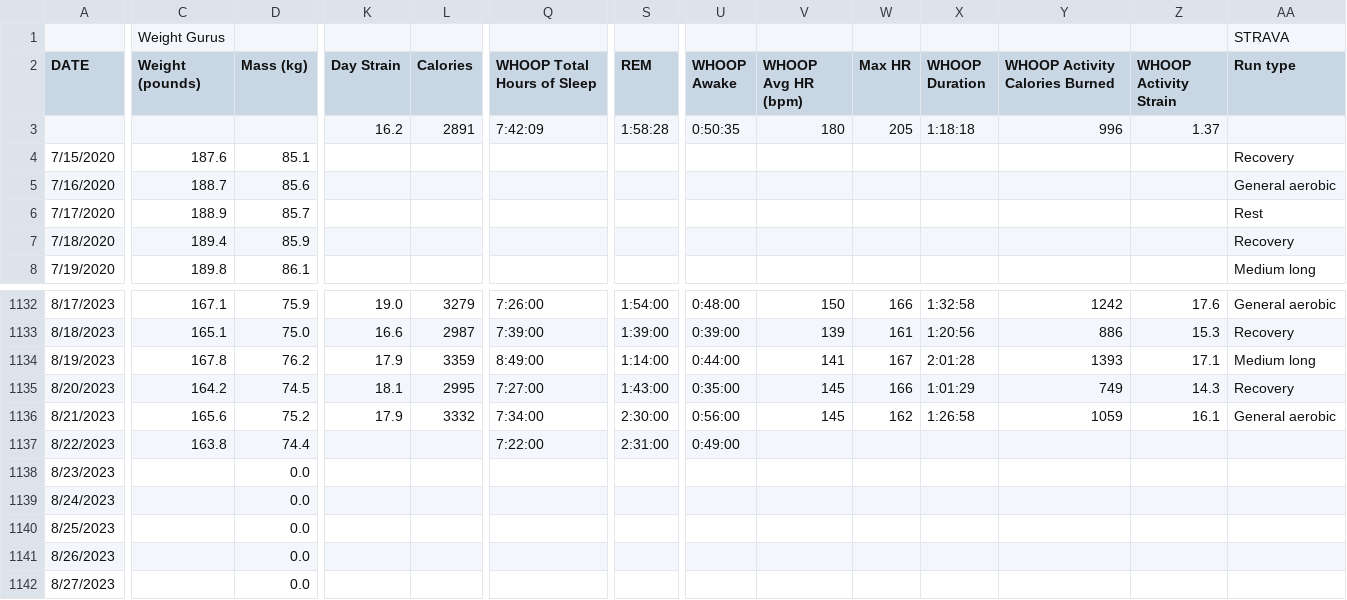
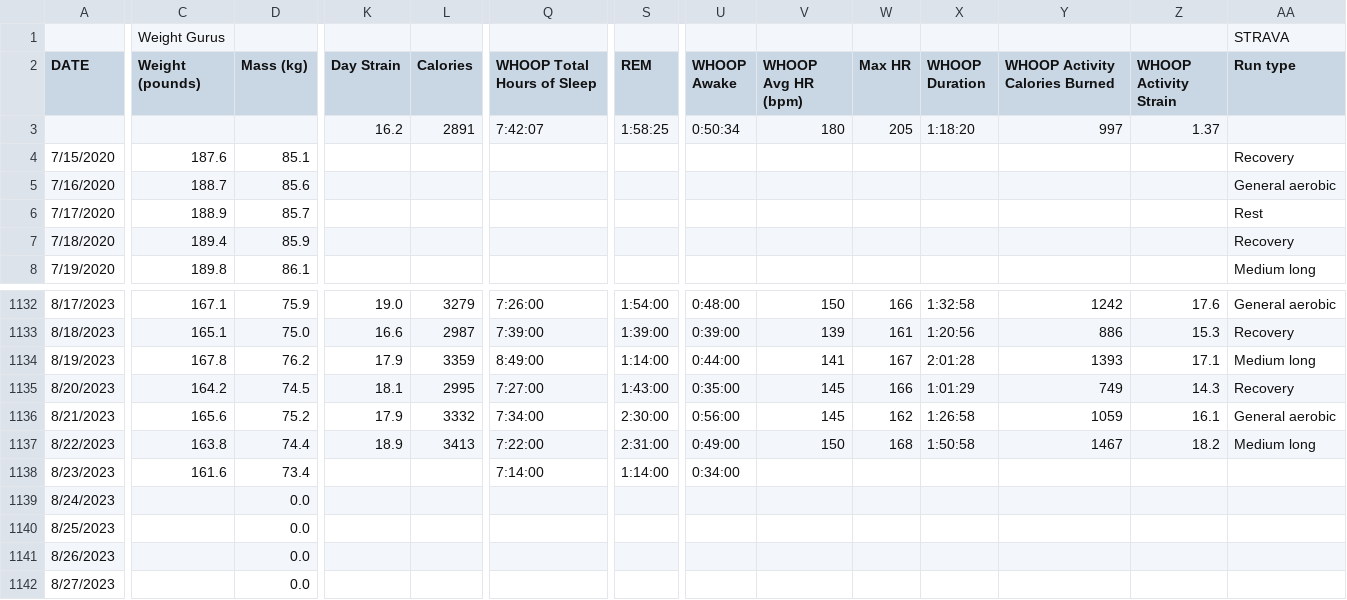
Before and after one commit to ptsouth97/traininglogWebserver, a CSV file: trainingLog.csv, drawn as a sheet; only a part is shown, gaps mark what is left out; the diff covers the shown part only; the diff names each change by its address in the sheet, - before the commit and + after, or states it on an @@ line.

```diff
--- a/trainingLog.csv
+++ b/trainingLog.csv
-Q3 (WHOOP Total Hours of Sleep): 7:42:09
+Q3 (WHOOP Total Hours of Sleep): 7:42:07
-S3 (REM): 1:58:28
+S3 (REM): 1:58:25
-U3 (WHOOP Awake): 0:50:35
+U3 (WHOOP Awake): 0:50:34
-X3 (WHOOP Duration): 1:18:18
+X3 (WHOOP Duration): 1:18:20
-Y3 (WHOOP Activity Calories Burned): 996
+Y3 (WHOOP Activity Calories Burned): 997
-K1137 (Day Strain): (empty)
+K1137 (Day Strain): 18.9
-L1137 (Calories): (empty)
+L1137 (Calories): 3413
-V1137 (WHOOP Avg HR (bpm)): (empty)
+V1137 (WHOOP Avg HR (bpm)): 150
-W1137 (Max HR): (empty)
+W1137 (Max HR): 168
-X1137 (WHOOP Duration): (empty)
+X1137 (WHOOP Duration): 1:50:58
-Y1137 (WHOOP Activity Calories Burned): (empty)
+Y1137 (WHOOP Activity Calories Burned): 1467
-Z1137 (WHOOP Activity Strain): (empty)
+Z1137 (WHOOP Activity Strain): 18.2
-AA1137 (Run type): (empty)
+AA1137 (Run type): Medium long
-C1138 (Weight (pounds)): (empty)
+C1138 (Weight (pounds)): 161.6
-D1138 (Mass (kg)): 0.0
+D1138 (Mass (kg)): 73.4
-Q1138 (WHOOP Total Hours of Sleep): (empty)
+Q1138 (WHOOP Total Hours of Sleep): 7:14:00
-S1138 (REM): (empty)
+S1138 (REM): 1:14:00
-U1138 (WHOOP Awake): (empty)
+U1138 (WHOOP Awake): 0:34:00
```
Also changed, not shown: 17 edited cells elsewhere in this file, 6 other files.
